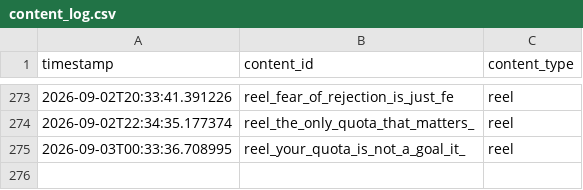
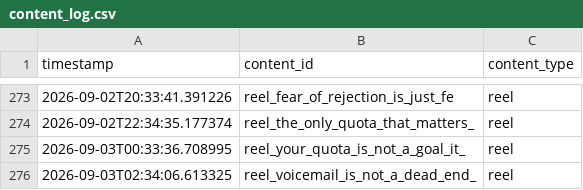
Before and after one commit to pruthvi-builds/closer-code-engine, a CSV file: content_data/content_log.csv, drawn as a sheet; only a part is shown, gaps mark what is left out; the diff names each change by its address in the sheet, - before the commit and + after, or states it on an @@ line.

Commit message:
Log confirmed post 2026-09-03T02:34:06Z

```diff
--- a/content_data/content_log.csv
+++ b/content_data/content_log.csv
+row 276: 2026-09-03T02:34:06.613325 | reel_voicemail_is_not_a_dead_end_ | reel
```
